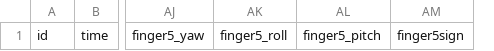
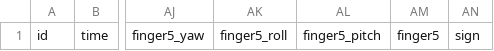
Before and after one commit to kitbdev/ASLToVoice, a CSV file: savedata/114012_201016.csv, drawn as a sheet; only a part is shown, gaps mark what is left out; removed rows and columns are numbered as before the commit, all else as after; the diff names each change by its address in the sheet, - before the commit and + after, or states it on an @@ line.

Commit message:
added vel, arm data, and record for n frames

```diff
--- a/savedata/114012_201016.csv
+++ b/savedata/114012_201016.csv
-column AM, row 1: finger5sign
+column AM, row 1: finger5
+column AN, row 1: sign
```
Also changed, not shown: 2 other files.
